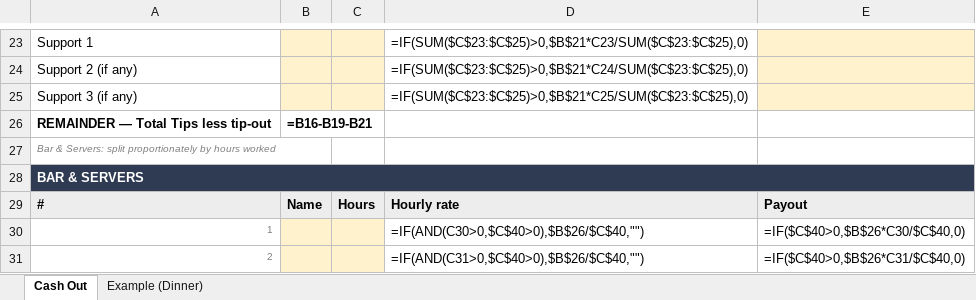
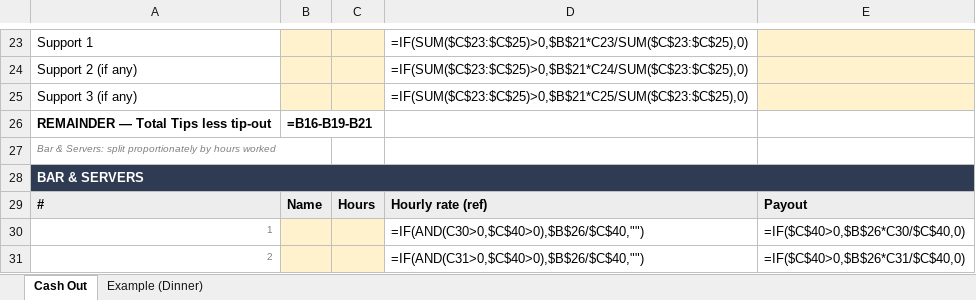
Before and after one commit to GoldenandPurple/StolenBell, an Excel workbook: skills/stolen-bell-tipout/forms/CashOut_Form.xlsx, sheet Cash Out, drawn as a sheet; only a part is shown, gaps mark what is left out; values as stored, in another font and other column widths than the file's, no borders; formulas without a stored value are shown as written; the diff names each change by its address in the sheet, - before the commit and + after, or states it on an @@ line.

```diff
--- a/skills/stolen-bell-tipout/forms/CashOut_Form.xlsx (sheet Cash Out)
+++ b/skills/stolen-bell-tipout/forms/CashOut_Form.xlsx (sheet Cash Out)
-D29: Hourly rate
+D29: Hourly rate (ref)
```
Also changed, not shown: sheet Example (Dinner), 5 other files.
